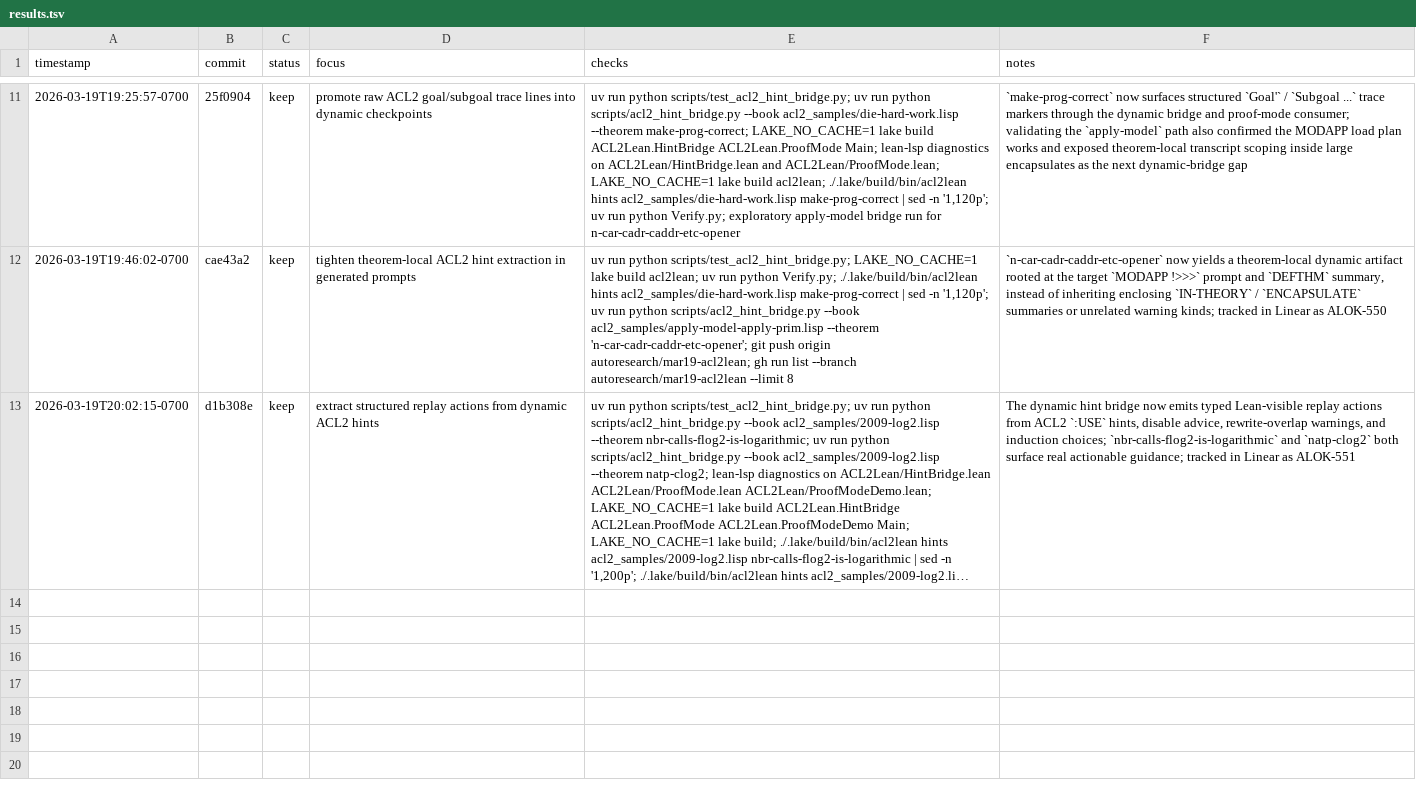
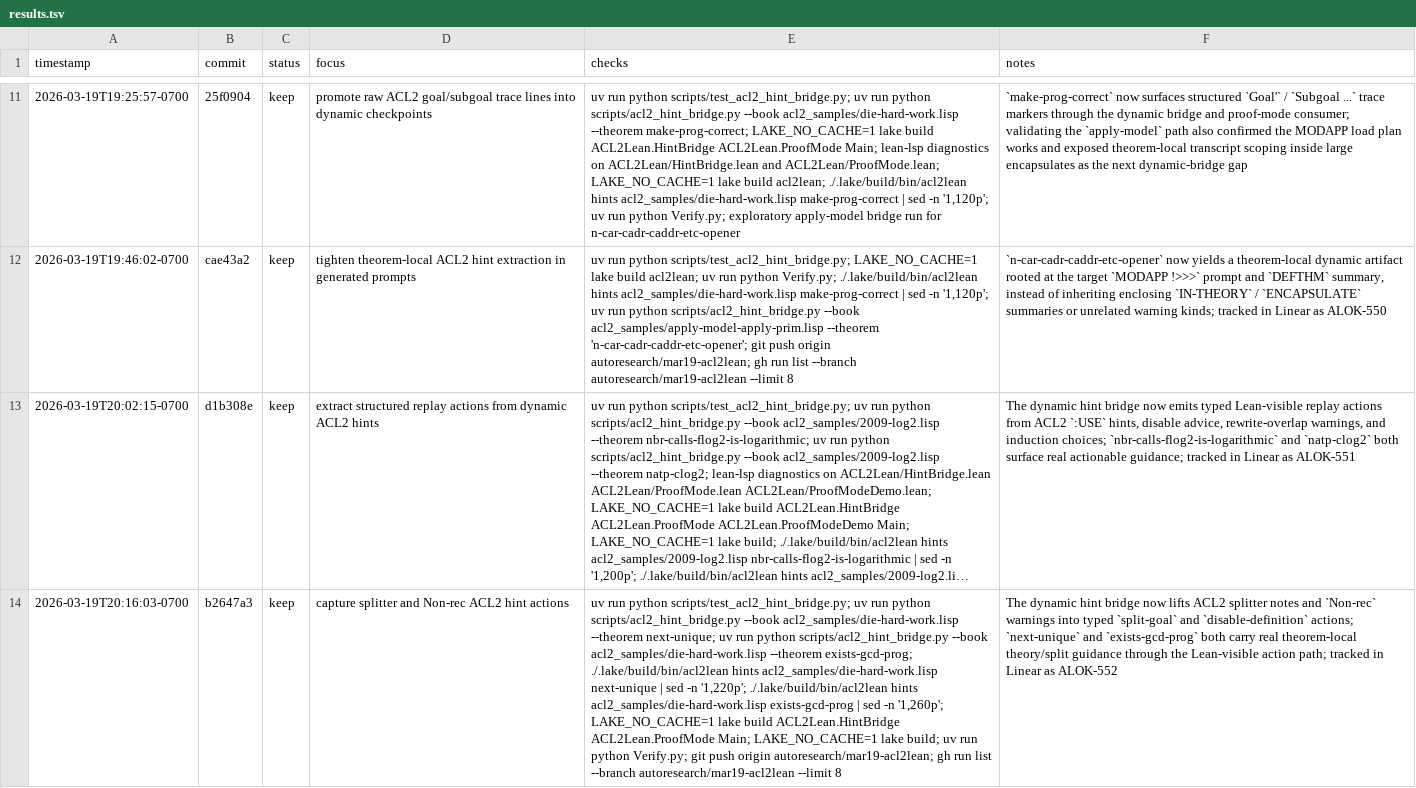
Before and after one commit to alok/ACL2Lean, a TSV file: results.tsv, drawn as a sheet; only a part is shown, gaps mark what is left out; long unchanged cells end in …; the diff names each change by its address in the sheet, - before the commit and + after, or states it on an @@ line.

Commit message:
Log splitter and Non-rec action iteration

```diff
--- a/results.tsv
+++ b/results.tsv
+row 14: 2026-03-19T20:16:03-0700 | b2647a3 | keep | capture splitter and Non-rec ACL2 hint actions | uv run python scripts/test_acl2_hint_bridge.py; uv run python scripts/acl2_hint_bridge.py --book acl2_samples/die-hard-work.lisp --theorem next-unique; uv run python scripts/acl2_hint_bridge.py --book acl2_samples/die-hard-work.lisp --theorem exists-gcd-prog; ./.lake/build/bin/acl2lean hints acl2_samples/die-hard-work.lisp next-unique | sed -n '1,220p'; ./.lake/build/bin/acl2lean hints acl2_samples/die-hard-work.lisp exists-gcd-prog | sed -n '1,260p'; LAKE_NO_CACHE=1 lake build ACL2Lean.HintBridge ACL2Lean.ProofMode Main; LAKE_NO_CACHE=1 lake build; uv run python Verify.py; git push origin autoresearch/mar19-acl2lean; gh run list --branch autoresearch/mar19-acl2lean --limit 8 | The dynamic hint bridge now lifts ACL2 splitter notes and `Non-rec` warnings into typed `split-goal` and `disable-definition` actions; `next-unique` and `exists-gcd-prog` both carry real theorem-local theory/split guidance through the Lean-visible action path; tracked in Linear as ALOK-552
```
Also changed, not shown: 1 other file.
